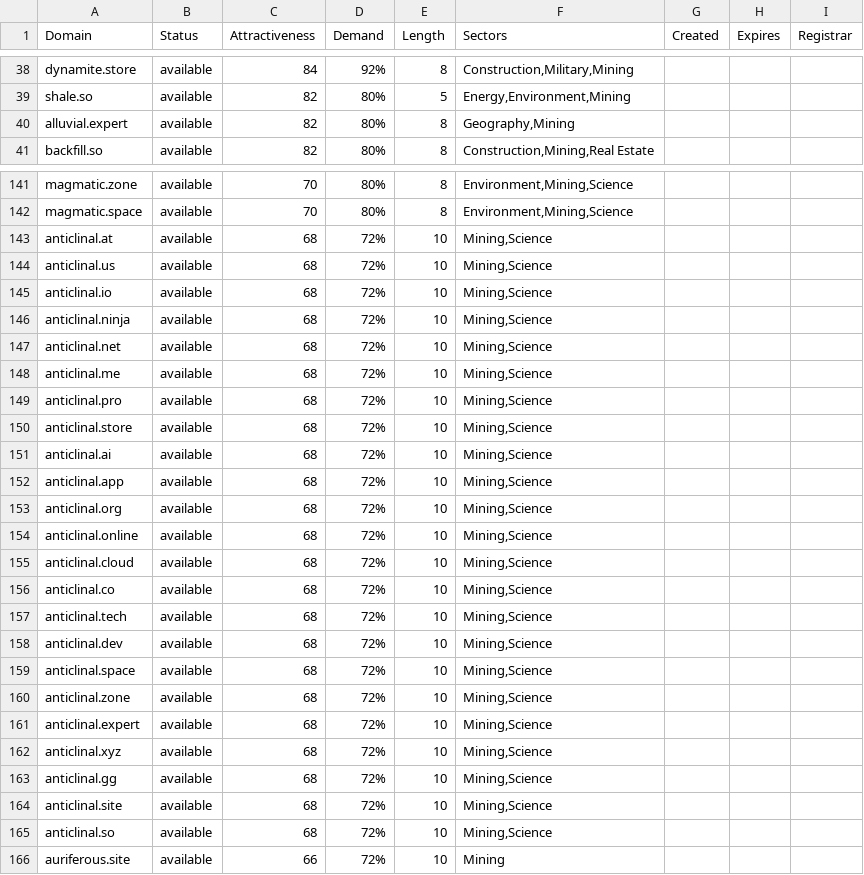
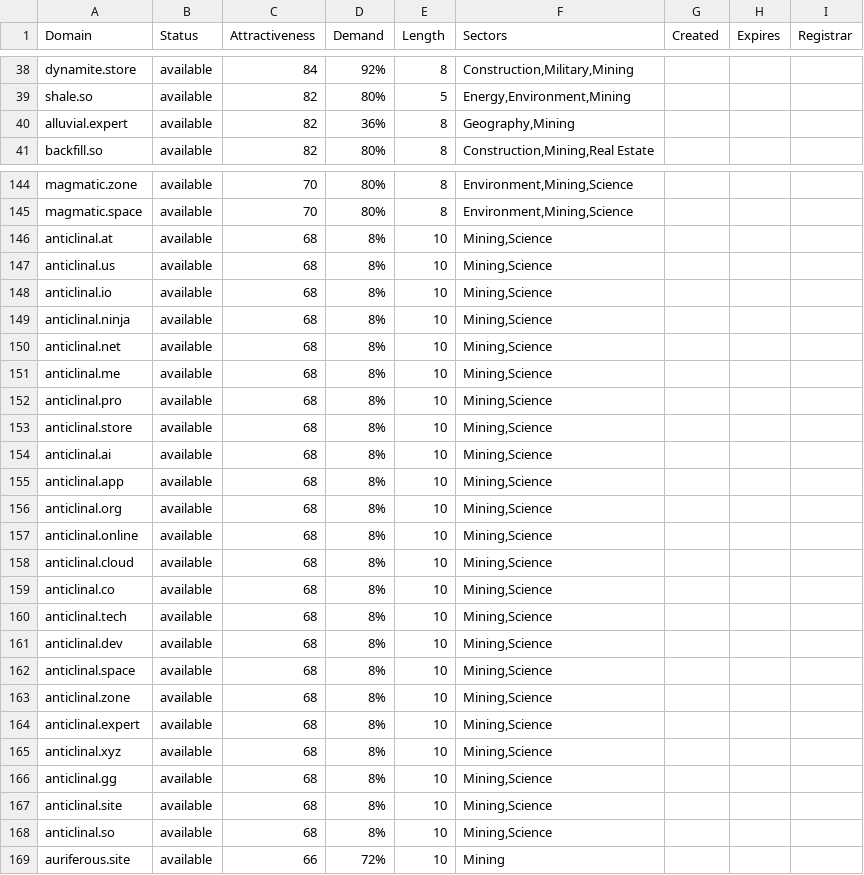
Before and after one commit to UniqueDomains/mining-oneword-domains, a CSV file: mining.csv, drawn as a sheet; only a part is shown, gaps mark what is left out; the diff covers the shown part only.

Commit message:
Domains update

```diff
--- a/mining.csv
+++ b/mining.csv
@@ -39,3 +39,3 @@ dynamite.store,available,84,92%,8,"Construction,Military,Mining",,,
 shale.so,available,82,80%,5,"Energy,Environment,Mining",,,
-alluvial.expert,available,82,80%,8,"Geography,Mining",,,
+alluvial.expert,available,82,36%,8,"Geography,Mining",,,
 backfill.so,available,82,80%,8,"Construction,Mining,Real Estate",,,
@@ -142,25 +145,25 @@ magmatic.zone,available,70,80%,8,"Environment,Mining,Science",,,
 magmatic.space,available,70,80%,8,"Environment,Mining,Science",,,
-anticlinal.at,available,68,72%,10,"Mining,Science",,,
-anticlinal.us,available,68,72%,10,"Mining,Science",,,
-anticlinal.io,available,68,72%,10,"Mining,Science",,,
-anticlinal.ninja,available,68,72%,10,"Mining,Science",,,
-anticlinal.net,available,68,72%,10,"Mining,Science",,,
-anticlinal.me,available,68,72%,10,"Mining,Science",,,
-anticlinal.pro,available,68,72%,10,"Mining,Science",,,
-anticlinal.store,available,68,72%,10,"Mining,Science",,,
-anticlinal.ai,available,68,72%,10,"Mining,Science",,,
-anticlinal.app,available,68,72%,10,"Mining,Science",,,
-anticlinal.org,available,68,72%,10,"Mining,Science",,,
-anticlinal.online,available,68,72%,10,"Mining,Science",,,
-anticlinal.cloud,available,68,72%,10,"Mining,Science",,,
-anticlinal.co,available,68,72%,10,"Mining,Science",,,
-anticlinal.tech,available,68,72%,10,"Mining,Science",,,
-anticlinal.dev,available,68,72%,10,"Mining,Science",,,
-anticlinal.space,available,68,72%,10,"Mining,Science",,,
-anticlinal.zone,available,68,72%,10,"Mining,Science",,,
-anticlinal.expert,available,68,72%,10,"Mining,Science",,,
-anticlinal.xyz,available,68,72%,10,"Mining,Science",,,
-anticlinal.gg,available,68,72%,10,"Mining,Science",,,
-anticlinal.site,available,68,72%,10,"Mining,Science",,,
-anticlinal.so,available,68,72%,10,"Mining,Science",,,
+anticlinal.at,available,68,8%,10,"Mining,Science",,,
+anticlinal.us,available,68,8%,10,"Mining,Science",,,
+anticlinal.io,available,68,8%,10,"Mining,Science",,,
+anticlinal.ninja,available,68,8%,10,"Mining,Science",,,
+anticlinal.net,available,68,8%,10,"Mining,Science",,,
+anticlinal.me,available,68,8%,10,"Mining,Science",,,
+anticlinal.pro,available,68,8%,10,"Mining,Science",,,
+anticlinal.store,available,68,8%,10,"Mining,Science",,,
+anticlinal.ai,available,68,8%,10,"Mining,Science",,,
+anticlinal.app,available,68,8%,10,"Mining,Science",,,
+anticlinal.org,available,68,8%,10,"Mining,Science",,,
+anticlinal.online,available,68,8%,10,"Mining,Science",,,
+anticlinal.cloud,available,68,8%,10,"Mining,Science",,,
+anticlinal.co,available,68,8%,10,"Mining,Science",,,
+anticlinal.tech,available,68,8%,10,"Mining,Science",,,
+anticlinal.dev,available,68,8%,10,"Mining,Science",,,
+anticlinal.space,available,68,8%,10,"Mining,Science",,,
+anticlinal.zone,available,68,8%,10,"Mining,Science",,,
+anticlinal.expert,available,68,8%,10,"Mining,Science",,,
+anticlinal.xyz,available,68,8%,10,"Mining,Science",,,
+anticlinal.gg,available,68,8%,10,"Mining,Science",,,
+anticlinal.site,available,68,8%,10,"Mining,Science",,,
+anticlinal.so,available,68,8%,10,"Mining,Science",,,
 auriferous.site,available,66,72%,10,Mining,,,
```
Also changed, not shown: 3 added rows and 12 edited cells elsewhere in this file, 2 other files.
